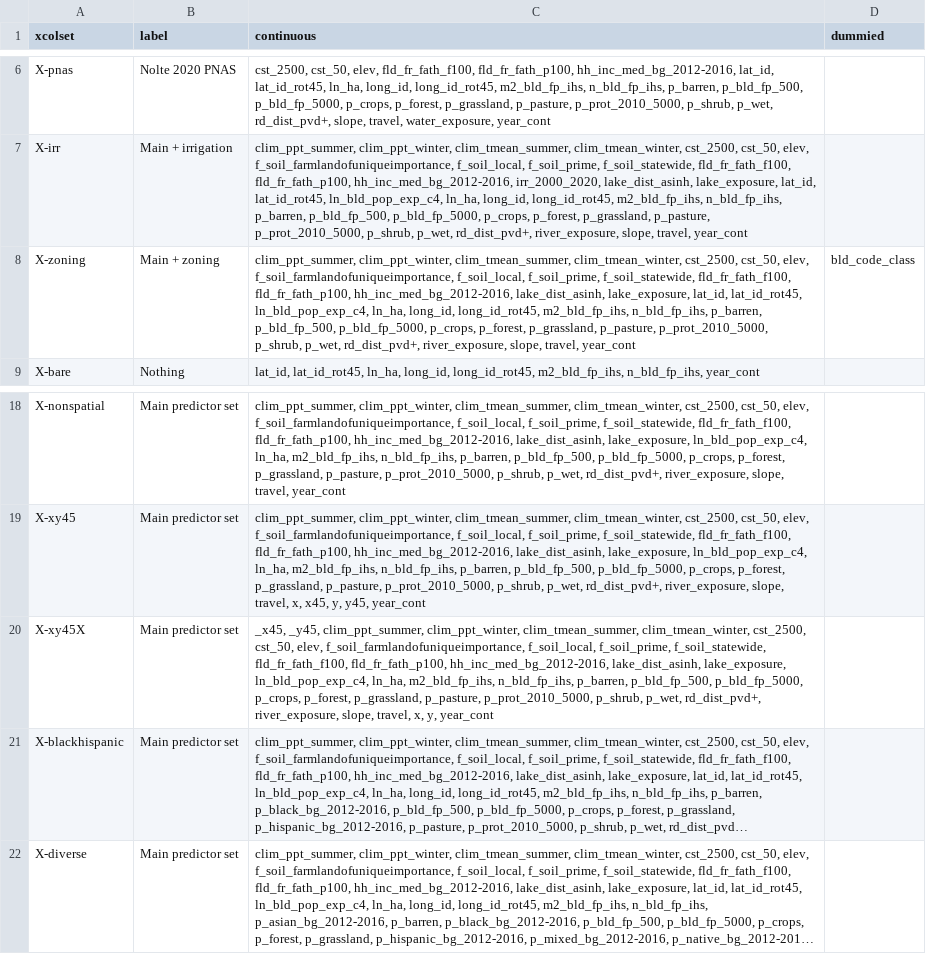
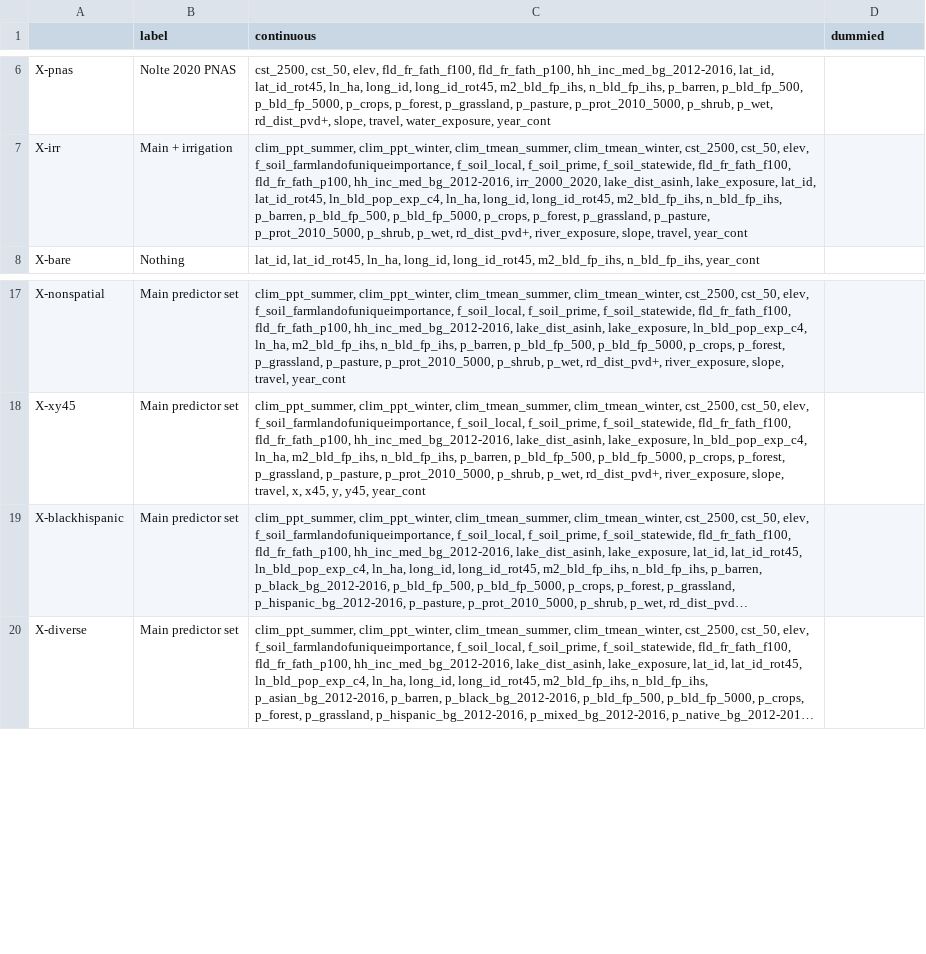
Before and after one commit to chrnolte/places-conus, a CSV file: docs/methods/estimation/cfg/xcolset.csv, drawn as a sheet; only a part is shown, gaps mark what is left out; long unchanged cells end in …; the diff names each change by its address in the sheet, - before the commit and + after, or states it on an @@ line.

```diff
--- a/docs/methods/estimation/cfg/xcolset.csv
+++ b/docs/methods/estimation/cfg/xcolset.csv
-A1: xcolset
+A1: (empty)
-row 8: X-zoning | Main + zoning | clim_ppt_summer, clim_ppt_winter, clim_tmean_summer, clim_tmean_winter, cst_2500, cst_50, elev, f_soil_farmlandofuniqueimportance, f_soil_local, f_soil_prime, f_soil_statewide, fld_fr_fath_f100, fld_fr_fath_p100, hh_inc_med_bg_2012-2016, lake_dist_asinh, lake_exposure, lat_id, lat_id_rot45, ln_bld_pop_exp_c4, ln_ha, long_id, long_id_rot45, m2_bld_fp_ihs, n_bld_fp_ihs, p_barren, p_bld_fp_500, p_bld_fp_5000, p_crops, p_forest, p_grassland, p_pasture, p_prot_2010_5000, p_shrub, p_wet, rd_dist_pvd+, river_exposure, slope, travel, year_cont | bld_code_class
-row 20: X-xy45X | Main predictor set | _x45, _y45, clim_ppt_summer, clim_ppt_winter, clim_tmean_summer, clim_tmean_winter, cst_2500, cst_50, elev, f_soil_farmlandofuniqueimportance, f_soil_local, f_soil_prime, f_soil_statewide, fld_fr_fath_f100, fld_fr_fath_p100, hh_inc_med_bg_2012-2016, lake_dist_asinh, lake_exposure, ln_bld_pop_exp_c4, ln_ha, m2_bld_fp_ihs, n_bld_fp_ihs, p_barren, p_bld_fp_500, p_bld_fp_5000, p_crops, p_forest, p_grassland, p_pasture, p_prot_2010_5000, p_shrub, p_wet, rd_dist_pvd+, river_exposure, slope, travel, x, y, year_cont
```
Also changed, not shown: docs/methods/estimation/cfg/estimator.csv, docs/methods/estimation/cfg/model.csv, 23 other files.
